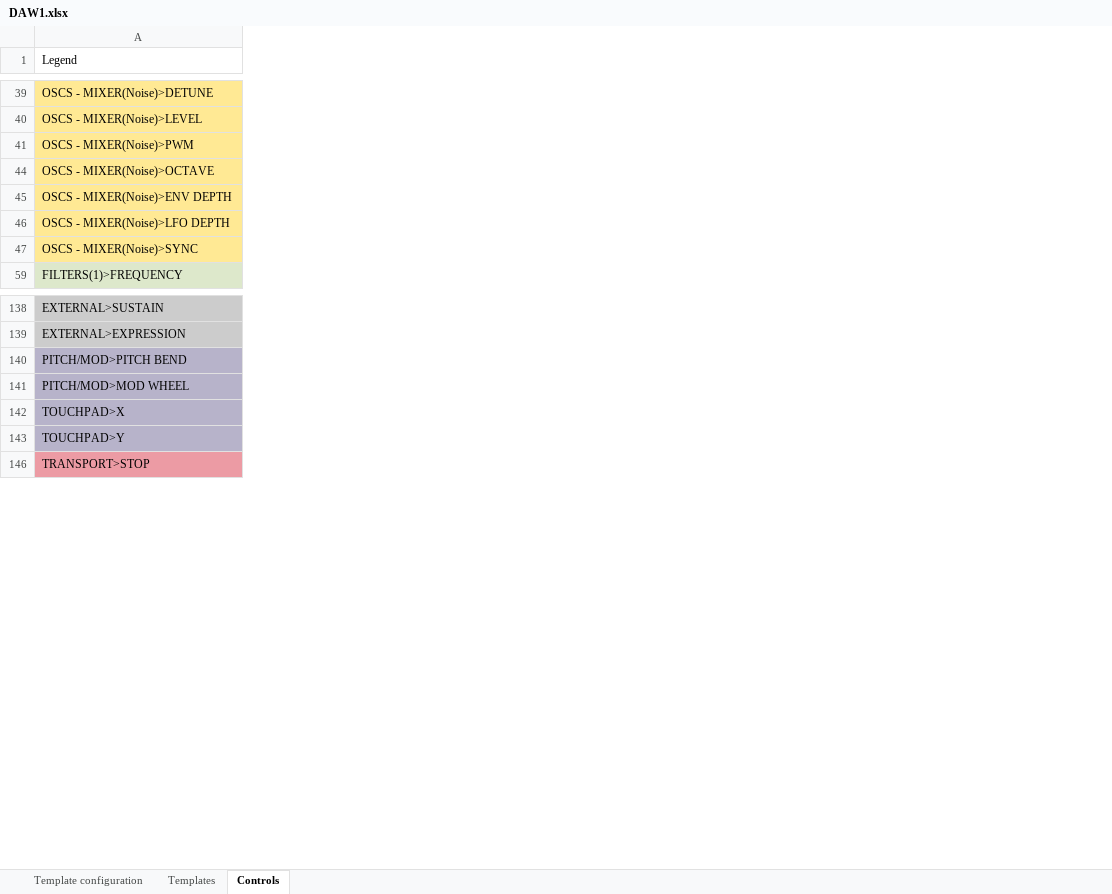
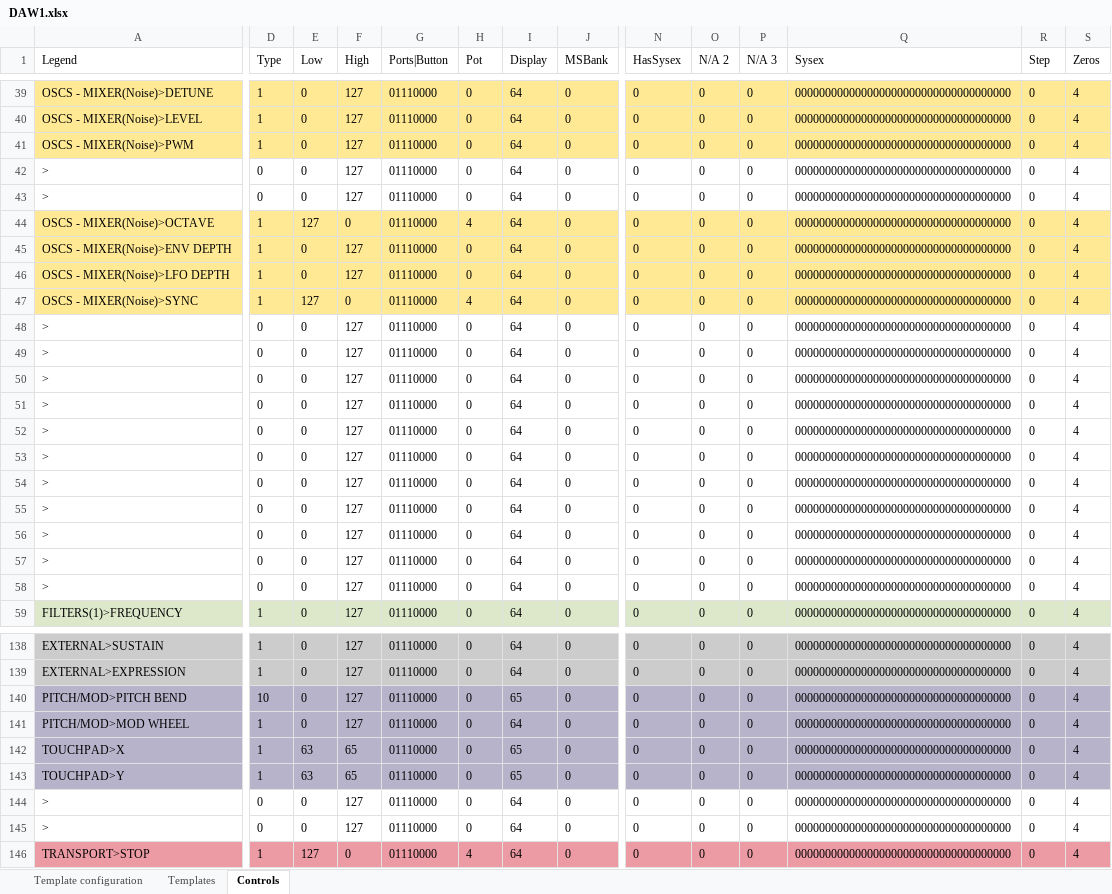
Before and after one commit to michailpanagiotis/x-station-spreadsheet, an Excel workbook: DAW1.xlsx, sheet Controls, drawn as a sheet; only a part is shown, gaps mark what is left out; values as stored, in another font and other column widths than the file's, no borders; conditional formats not drawn; rows hold the shown columns only; the diff covers the shown part only; the diff names each change by its address in the sheet, - before the commit and + after, or states it on an @@ line.

```diff
--- a/DAW1.xlsx (sheet Controls)
+++ b/DAW1.xlsx (sheet Controls)
@@ column D (Type) unhidden, rows 39-41: all 1; rows 44-47: all 1; row 59: 1; rows 138-143: 1 | 1 | 10 | 1 | 1 | 1; row 146: 1 @@
@@ column E (Low) unhidden, rows 39-41: all 0; rows 44-47: 127 | 0 | 0 | 127; row 59: 0; rows 138-143: 0 | 0 | 0 | 0 | 63 | 63; row 146: 127 @@
@@ column F (High) unhidden, rows 39-41: all 127; rows 44-47: 0 | 127 | 127 | 0; row 59: 127; rows 138-143: 127 | 127 | 127 | 127 | 65 | 65; row 146: 0 @@
@@ column G (Ports|Button) unhidden, rows 39-41: all 01110000; rows 44-47: all 01110000; row 59: 01110000; rows 138-143: all 01110000; row 146: 01110000 @@
@@ column H (Pot) unhidden, rows 39-41: all 0; rows 44-47: 4 | 0 | 0 | 4; row 59: 0; rows 138-143: all 0; row 146: 4 @@
@@ column I (Display) unhidden, rows 39-41: all 64; rows 44-47: all 64; row 59: 64; rows 138-143: 64 | 64 | 65 | 64 | 65 | 65; row 146: 64 @@
@@ column J (MSBank) unhidden, rows 39-41: all 0; rows 44-47: all 0; row 59: 0; rows 138-143: all 0; row 146: 0 @@
@@ column N (HasSysex) unhidden, rows 39-41: all 0; rows 44-47: all 0; row 59: 0; rows 138-143: all 0; row 146: 0 @@
@@ column O (N/A 2) unhidden, rows 39-41: all 0; rows 44-47: all 0; row 59: 0; rows 138-143: all 0; row 146: 0 @@
@@ column P (N/A 3) unhidden, rows 39-41: all 0; rows 44-47: all 0; row 59: 0; rows 138-143: all 0; row 146: 0 @@
@@ column Q (Sysex) unhidden, rows 39-41: all 000000000000000000000000000000000000; rows 44-47: all 000000000000000000000000000000000000; row 59: 000000000000000000000000000000000000; rows 138-143: all 000000000000000000000000000000000000; row 146: 000000000000000000000000000000000000 @@
@@ column R (Step) unhidden, rows 39-41: all 0; rows 44-47: all 0; row 59: 0; rows 138-143: all 0; row 146: 0 @@
@@ column S (Zeros) unhidden, rows 39-41: all 4; rows 44-47: all 4; row 59: 4; rows 138-143: all 4; row 146: 4 @@
+row 42: > | 0 | 0 | 127 | 01110000 | 0 | 64 | 0 | 0 | 0 | 0 | 000000000000000000000000000000000000 | 0 | 4
+row 43: > | 0 | 0 | 127 | 01110000 | 0 | 64 | 0 | 0 | 0 | 0 | 000000000000000000000000000000000000 | 0 | 4
+row 48: > | 0 | 0 | 127 | 01110000 | 0 | 64 | 0 | 0 | 0 | 0 | 000000000000000000000000000000000000 | 0 | 4
+row 49: > | 0 | 0 | 127 | 01110000 | 0 | 64 | 0 | 0 | 0 | 0 | 000000000000000000000000000000000000 | 0 | 4
+row 50: > | 0 | 0 | 127 | 01110000 | 0 | 64 | 0 | 0 | 0 | 0 | 000000000000000000000000000000000000 | 0 | 4
+row 51: > | 0 | 0 | 127 | 01110000 | 0 | 64 | 0 | 0 | 0 | 0 | 000000000000000000000000000000000000 | 0 | 4
+row 52: > | 0 | 0 | 127 | 01110000 | 0 | 64 | 0 | 0 | 0 | 0 | 000000000000000000000000000000000000 | 0 | 4
+row 53: > | 0 | 0 | 127 | 01110000 | 0 | 64 | 0 | 0 | 0 | 0 | 000000000000000000000000000000000000 | 0 | 4
+row 54: > | 0 | 0 | 127 | 01110000 | 0 | 64 | 0 | 0 | 0 | 0 | 000000000000000000000000000000000000 | 0 | 4
+row 55: > | 0 | 0 | 127 | 01110000 | 0 | 64 | 0 | 0 | 0 | 0 | 000000000000000000000000000000000000 | 0 | 4
+row 56: > | 0 | 0 | 127 | 01110000 | 0 | 64 | 0 | 0 | 0 | 0 | 000000000000000000000000000000000000 | 0 | 4
+row 57: > | 0 | 0 | 127 | 01110000 | 0 | 64 | 0 | 0 | 0 | 0 | 000000000000000000000000000000000000 | 0 | 4
+row 58: > | 0 | 0 | 127 | 01110000 | 0 | 64 | 0 | 0 | 0 | 0 | 000000000000000000000000000000000000 | 0 | 4
+row 144: > | 0 | 0 | 127 | 01110000 | 0 | 64 | 0 | 0 | 0 | 0 | 000000000000000000000000000000000000 | 0 | 4
+row 145: > | 0 | 0 | 127 | 01110000 | 0 | 64 | 0 | 0 | 0 | 0 | 000000000000000000000000000000000000 | 0 | 4
```
Also changed, not shown: 17 added rows, 6 edited cells and cell formats elsewhere in this sheet, sheet Template configuration, sheet Templates, formulas that keep their value, hidden cells, 2 other files.
